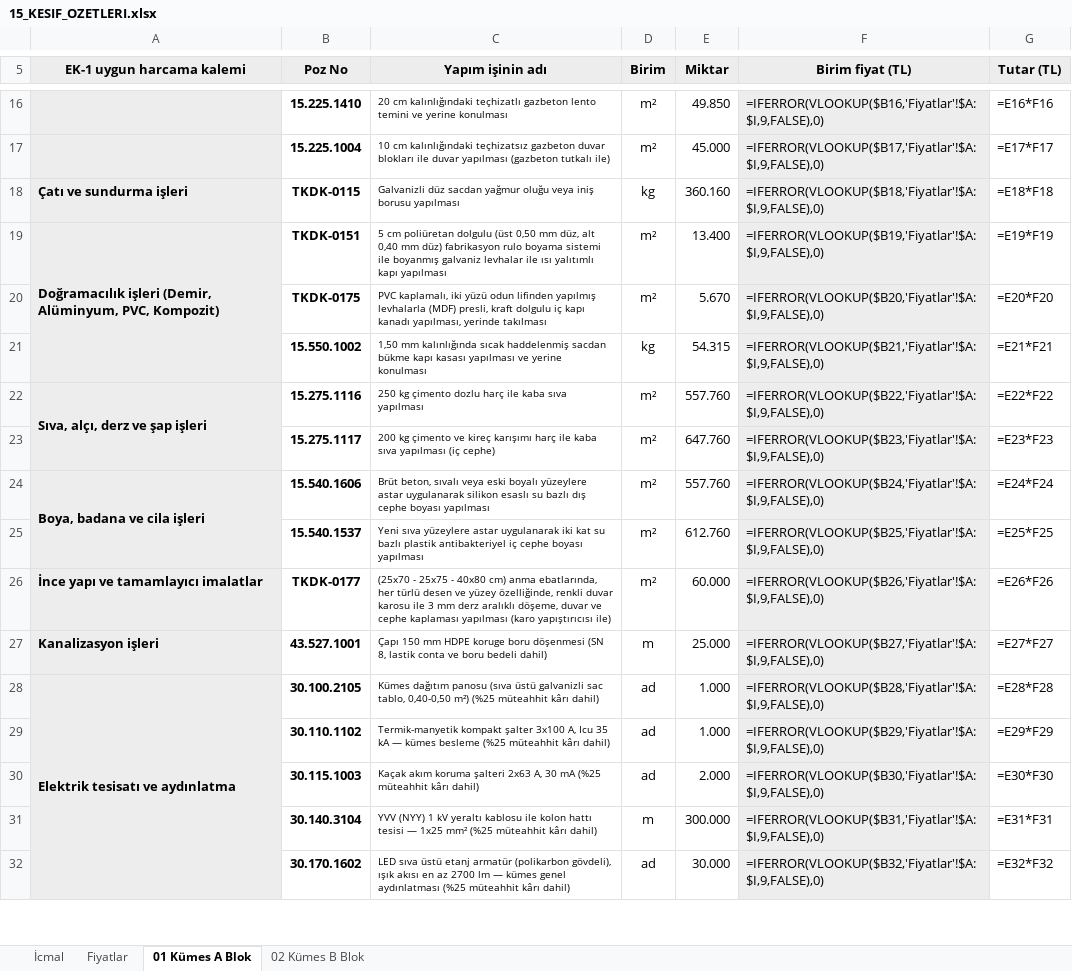
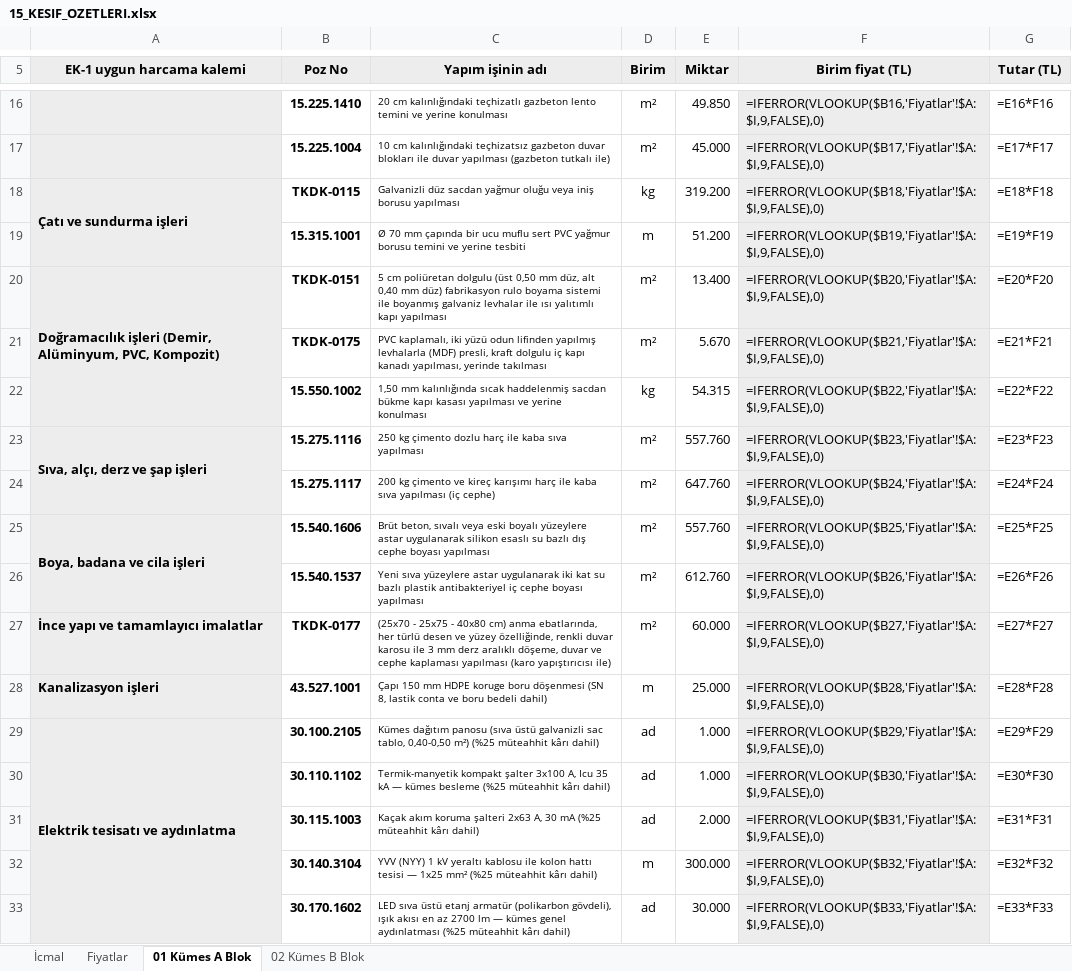
Before and after one commit to mahmuttari/Yonetmelik-araclari, an Excel workbook: belgeler/15_KESIF_OZETLERI.xlsx, sheet 01 Kümes A Blok, drawn as a sheet; only a part is shown, gaps mark what is left out; values as stored, in another font and other column widths than the file's, no borders; formulas without a stored value are shown as written; addresses are those after the commit; the diff covers the shown part only; the diff names each change by its address in the sheet, - before the commit and + after, or states it on an @@ line.

```diff
--- a/belgeler/15_KESIF_OZETLERI.xlsx (sheet 01 Kümes A Blok)
+++ b/belgeler/15_KESIF_OZETLERI.xlsx (sheet 01 Kümes A Blok)
+A18:A19 merged
-E18 (Miktar): 360.160
+E18 (Miktar): 319.200
+row 19:  | 15.315.1001 | Ø 70 mm çapında bir ucu muflu sert PVC yağmur borusu temini ve yerine tesbiti | m | 51.200 | =IFERROR(VLOOKUP($B19,'Fiyatlar'!$A:$I,9,FALSE),0) | =E19*F19
-F20 (Birim fiyat (TL)): =IFERROR(VLOOKUP($B19,'Fiyatlar'!$A:$I,9,FALSE),0)
+F20 (Birim fiyat (TL)): =IFERROR(VLOOKUP($B20,'Fiyatlar'!$A:$I,9,FALSE),0)
-G20 (Tutar (TL)): =E19*F19
+G20 (Tutar (TL)): =E20*F20
-F21 (Birim fiyat (TL)): =IFERROR(VLOOKUP($B20,'Fiyatlar'!$A:$I,9,FALSE),0)
+F21 (Birim fiyat (TL)): =IFERROR(VLOOKUP($B21,'Fiyatlar'!$A:$I,9,FALSE),0)
-G21 (Tutar (TL)): =E20*F20
+G21 (Tutar (TL)): =E21*F21
-F22 (Birim fiyat (TL)): =IFERROR(VLOOKUP($B21,'Fiyatlar'!$A:$I,9,FALSE),0)
+F22 (Birim fiyat (TL)): =IFERROR(VLOOKUP($B22,'Fiyatlar'!$A:$I,9,FALSE),0)
-G22 (Tutar (TL)): =E21*F21
+G22 (Tutar (TL)): =E22*F22
-F23 (Birim fiyat (TL)): =IFERROR(VLOOKUP($B22,'Fiyatlar'!$A:$I,9,FALSE),0)
+F23 (Birim fiyat (TL)): =IFERROR(VLOOKUP($B23,'Fiyatlar'!$A:$I,9,FALSE),0)
-G23 (Tutar (TL)): =E22*F22
+G23 (Tutar (TL)): =E23*F23
-F24 (Birim fiyat (TL)): =IFERROR(VLOOKUP($B23,'Fiyatlar'!$A:$I,9,FALSE),0)
+F24 (Birim fiyat (TL)): =IFERROR(VLOOKUP($B24,'Fiyatlar'!$A:$I,9,FALSE),0)
-G24 (Tutar (TL)): =E23*F23
+G24 (Tutar (TL)): =E24*F24
-F25 (Birim fiyat (TL)): =IFERROR(VLOOKUP($B24,'Fiyatlar'!$A:$I,9,FALSE),0)
+F25 (Birim fiyat (TL)): =IFERROR(VLOOKUP($B25,'Fiyatlar'!$A:$I,9,FALSE),0)
-G25 (Tutar (TL)): =E24*F24
+G25 (Tutar (TL)): =E25*F25
-F26 (Birim fiyat (TL)): =IFERROR(VLOOKUP($B25,'Fiyatlar'!$A:$I,9,FALSE),0)
+F26 (Birim fiyat (TL)): =IFERROR(VLOOKUP($B26,'Fiyatlar'!$A:$I,9,FALSE),0)
-G26 (Tutar (TL)): =E25*F25
+G26 (Tutar (TL)): =E26*F26
-F27 (Birim fiyat (TL)): =IFERROR(VLOOKUP($B26,'Fiyatlar'!$A:$I,9,FALSE),0)
+F27 (Birim fiyat (TL)): =IFERROR(VLOOKUP($B27,'Fiyatlar'!$A:$I,9,FALSE),0)
-G27 (Tutar (TL)): =E26*F26
+G27 (Tutar (TL)): =E27*F27
-F28 (Birim fiyat (TL)): =IFERROR(VLOOKUP($B27,'Fiyatlar'!$A:$I,9,FALSE),0)
+F28 (Birim fiyat (TL)): =IFERROR(VLOOKUP($B28,'Fiyatlar'!$A:$I,9,FALSE),0)
-G28 (Tutar (TL)): =E27*F27
+G28 (Tutar (TL)): =E28*F28
-F29 (Birim fiyat (TL)): =IFERROR(VLOOKUP($B28,'Fiyatlar'!$A:$I,9,FALSE),0)
+F29 (Birim fiyat (TL)): =IFERROR(VLOOKUP($B29,'Fiyatlar'!$A:$I,9,FALSE),0)
-G29 (Tutar (TL)): =E28*F28
+G29 (Tutar (TL)): =E29*F29
-F30 (Birim fiyat (TL)): =IFERROR(VLOOKUP($B29,'Fiyatlar'!$A:$I,9,FALSE),0)
+F30 (Birim fiyat (TL)): =IFERROR(VLOOKUP($B30,'Fiyatlar'!$A:$I,9,FALSE),0)
-G30 (Tutar (TL)): =E29*F29
+G30 (Tutar (TL)): =E30*F30
-F31 (Birim fiyat (TL)): =IFERROR(VLOOKUP($B30,'Fiyatlar'!$A:$I,9,FALSE),0)
+F31 (Birim fiyat (TL)): =IFERROR(VLOOKUP($B31,'Fiyatlar'!$A:$I,9,FALSE),0)
-G31 (Tutar (TL)): =E30*F30
+G31 (Tutar (TL)): =E31*F31
-F32 (Birim fiyat (TL)): =IFERROR(VLOOKUP($B31,'Fiyatlar'!$A:$I,9,FALSE),0)
+F32 (Birim fiyat (TL)): =IFERROR(VLOOKUP($B32,'Fiyatlar'!$A:$I,9,FALSE),0)
-G32 (Tutar (TL)): =E31*F31
+G32 (Tutar (TL)): =E32*F32
-F33 (Birim fiyat (TL)): =IFERROR(VLOOKUP($B32,'Fiyatlar'!$A:$I,9,FALSE),0)
+F33 (Birim fiyat (TL)): =IFERROR(VLOOKUP($B33,'Fiyatlar'!$A:$I,9,FALSE),0)
-G33 (Tutar (TL)): =E32*F32
+G33 (Tutar (TL)): =E33*F33
```
Also changed, not shown: 21 edited cells elsewhere in this sheet, sheet 02 Kümes B Blok, sheet Fiyatlar, sheet İcmal, belgeler/14_TEKLIFLER_MARFEN.xlsx, belgeler/21_A3_UYGUN_HARCAMALAR.xlsx, 45 other files.
